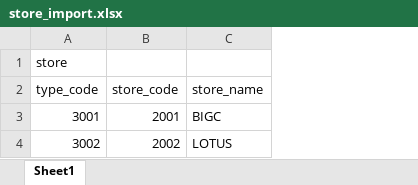
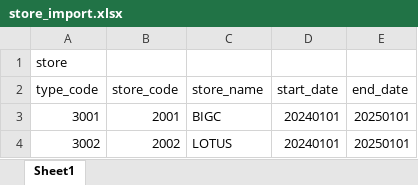
Before and after one commit to chutimakorn/SPlan, an Excel workbook: templete/store_import.xlsx, sheet Sheet1, drawn as a sheet; values as stored, in another font and other column widths than the file's, no borders; the diff names each change by its address in the sheet, - before the commit and + after, or states it on an @@ line.

Commit message:
update storeplan

```diff
--- a/templete/store_import.xlsx (sheet Sheet1)
+++ b/templete/store_import.xlsx (sheet Sheet1)
+column D (start_date), rows 3-4: 20240101 | 20240101
+column E (end_date), rows 3-4: 20250101 | 20250101
```
Also changed, not shown: 19 other files.
